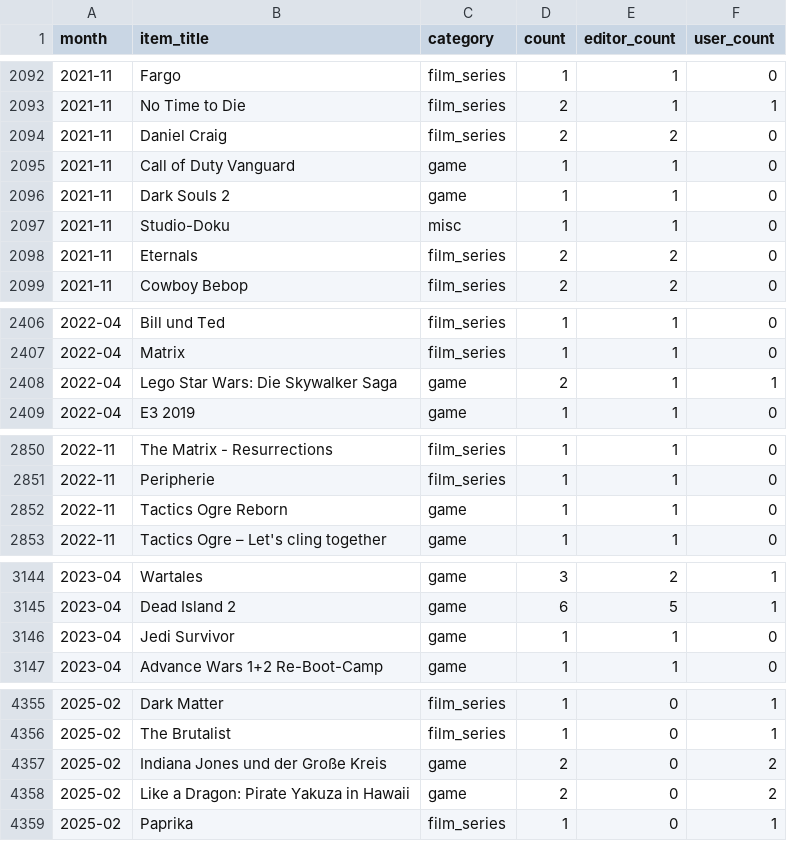
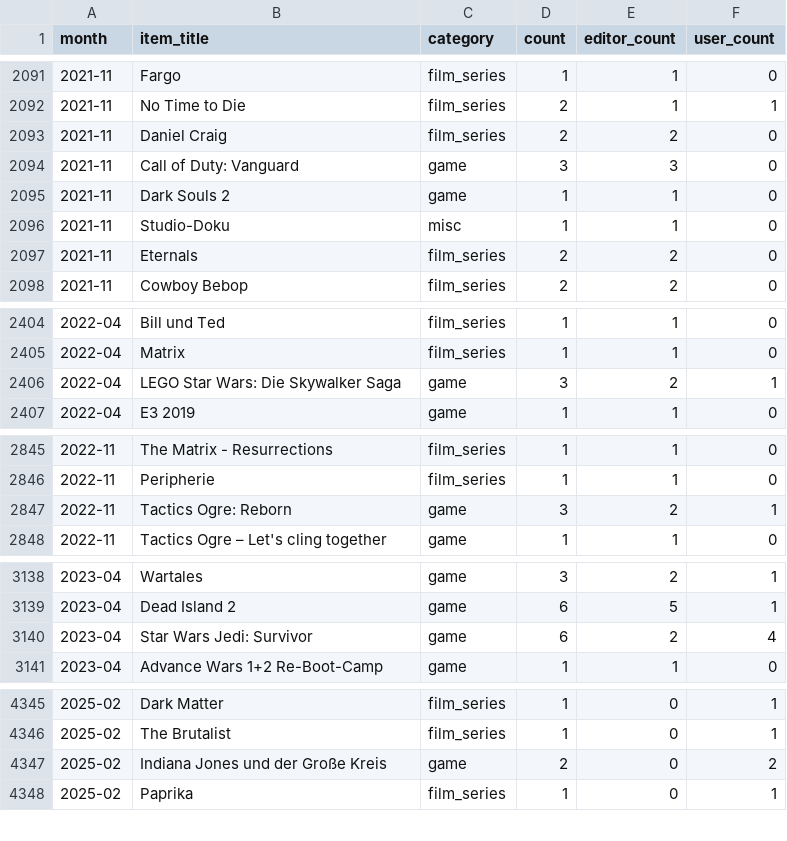
Before and after one commit to AlainBla/gg-stats, a CSV file: data/vorfreude.csv, drawn as a sheet; only a part is shown, gaps mark what is left out; the diff covers the shown part only.

Commit message:
data: merge 12 remaining duplicate title variants
Dune: Part Two, The Last of Us Part 2, Star Wars Jedi: Survivor,
Armored Core VI, Tactics Ogre: Reborn, Like a Dragon: Pirate Yakuza,
LEGO Star Wars: Die Skywalker Saga, Mario + Rabbids: Sparks of Hope,
Vampire: The Masquerade - Swansong, Call of Duty: Vanguard, u.a.
15 months recomputed.

```diff
--- a/data/vorfreude.csv
+++ b/data/vorfreude.csv
@@ -2094,3 +2093,3 @@ month,item_title,category,count,editor_count,user_count
 2021-11,Daniel Craig,film_series,2,2,0
-2021-11,Call of Duty Vanguard,game,1,1,0
+2021-11,Call of Duty: Vanguard,game,3,3,0
 2021-11,Dark Souls 2,game,1,1,0
@@ -2407,3 +2405,3 @@ month,item_title,category,count,editor_count,user_count
 2022-04,Matrix,film_series,1,1,0
-2022-04,Lego Star Wars: Die Skywalker Saga,game,2,1,1
+2022-04,LEGO Star Wars: Die Skywalker Saga,game,3,2,1
 2022-04,E3 2019,game,1,1,0
@@ -2851,3 +2846,3 @@ month,item_title,category,count,editor_count,user_count
 2022-11,Peripherie,film_series,1,1,0
-2022-11,Tactics Ogre Reborn,game,1,1,0
+2022-11,Tactics Ogre: Reborn,game,3,2,1
 2022-11,Tactics Ogre – Let's cling together,game,1,1,0
@@ -3145,3 +3139,3 @@ month,item_title,category,count,editor_count,user_count
 2023-04,Dead Island 2,game,6,5,1
-2023-04,Jedi Survivor,game,1,1,0
+2023-04,Star Wars Jedi: Survivor,game,6,2,4
 2023-04,Advance Wars 1+2 Re-Boot-Camp,game,1,1,0
@@ -4357,3 +4347,2 @@ month,item_title,category,count,editor_count,user_count
 2025-02,Indiana Jones und der Große Kreis,game,2,0,2
-2025-02,Like a Dragon: Pirate Yakuza in Hawaii,game,2,0,2
 2025-02,Paprika,film_series,1,0,1
```
Also changed, not shown: 10 removed rows and 26 edited cells elsewhere in this file, 2 other files.
